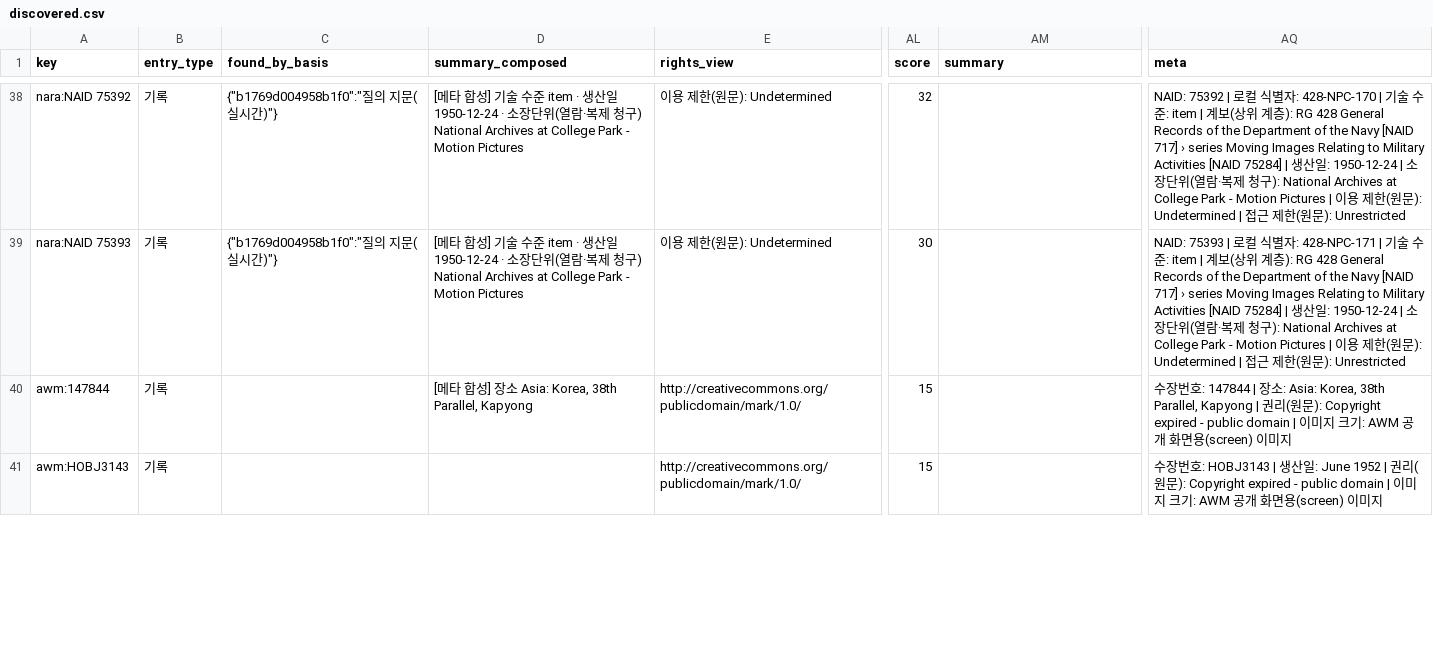
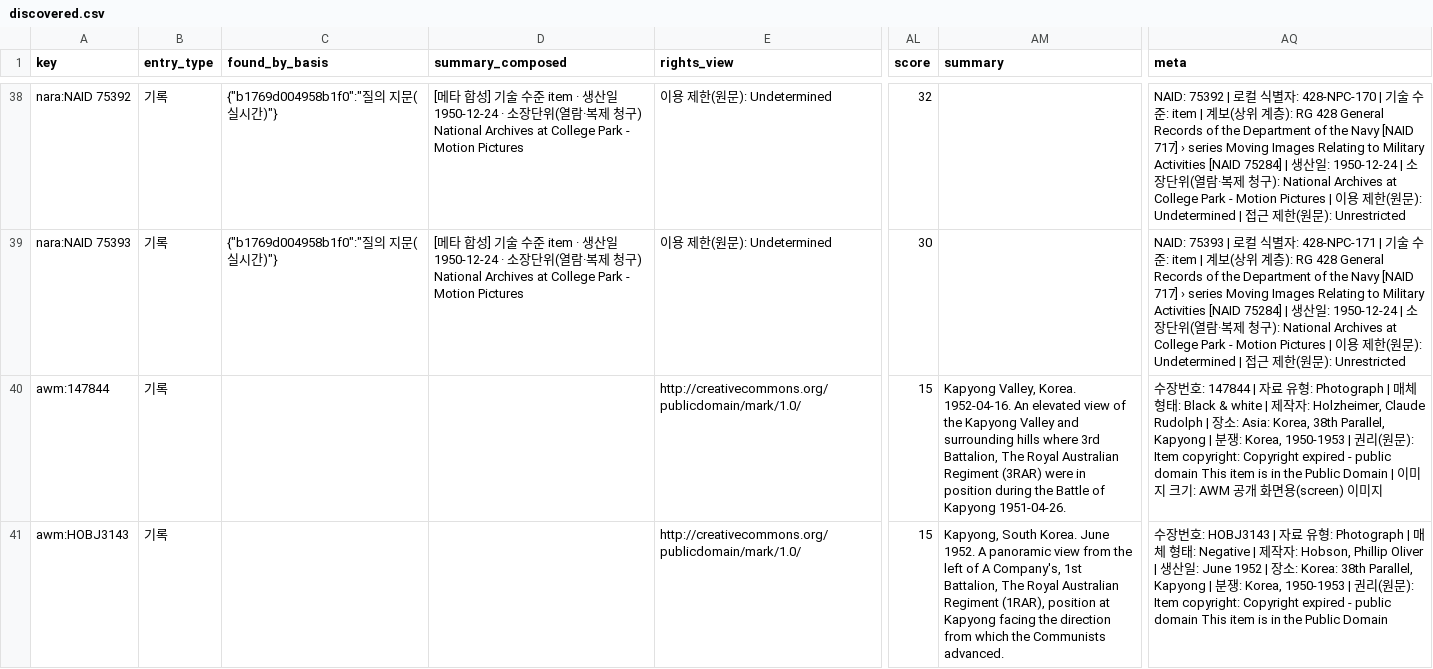
Before and after one commit to changgi/korea-archive-mcp, a CSV file: docs/data/discovered.csv, drawn as a sheet; only a part is shown, gaps mark what is left out; the diff covers the shown part only; the diff names each change by its address in the sheet, - before the commit and + after, or states it on an @@ line.

```diff
--- a/docs/data/discovered.csv
+++ b/docs/data/discovered.csv
-D40 (summary_composed): [메타 합성] 장소 Asia: Korea, 38th Parallel, Kapyong
+D40 (summary_composed): (empty)
-AM40 (summary): (empty)
+AM40 (summary): Kapyong Valley, Korea. 1952-04-16. An elevated view of the Kapyong Valley and surrounding hills where 3rd Battalion, The Royal Australian Regiment (3RAR) were in position during the Battle of Kapyong 1951-04-26.
-AQ40 (meta): …147844 | 장소: Asia: Korea, 38th Parallel, Kapyong | 권리(원문): Copyright expired - public domain | 이…
+AQ40 (meta): …147844 | 자료 유형: Photograph | 매체 형태: Black & white | 제작자: Holzheimer, Claude Rudolph | 장소: Asia: Korea, 38th Parallel, Kapyong | 분쟁: Korea, 1950-1953 | 권리(원문): Item copyright: Copyright expired - public domain This item is in the Public Domain | 이…
-AM41 (summary): (empty)
+AM41 (summary): Kapyong, South Korea. June 1952. A panoramic view from the left of A Company's, 1st Battalion, The Royal Australian Regiment (1RAR), position at Kapyong facing the direction from which the Communists advanced.
-AQ41 (meta): …호: HOBJ3143 | 생산일: June 1952 | 권리(원문): Copyright expired - public domain | 이미지 크기: AWM 공개 화면용(screen) 이미지
+AQ41 (meta): …호: HOBJ3143 | 자료 유형: Photograph | 매체 형태: Negative | 제작자: Hobson, Phillip Oliver | 생산일: June 1952 | 장소: Korea: 38th Parallel, Kapyong | 분쟁: Korea, 1950-1953 | 권리(원문): Item copyright: Copyright expired - public domain This item is in the Public Domain
```
Also changed, not shown: 13 edited cells elsewhere in this file, docs/data/popular.csv, 24 other files.
